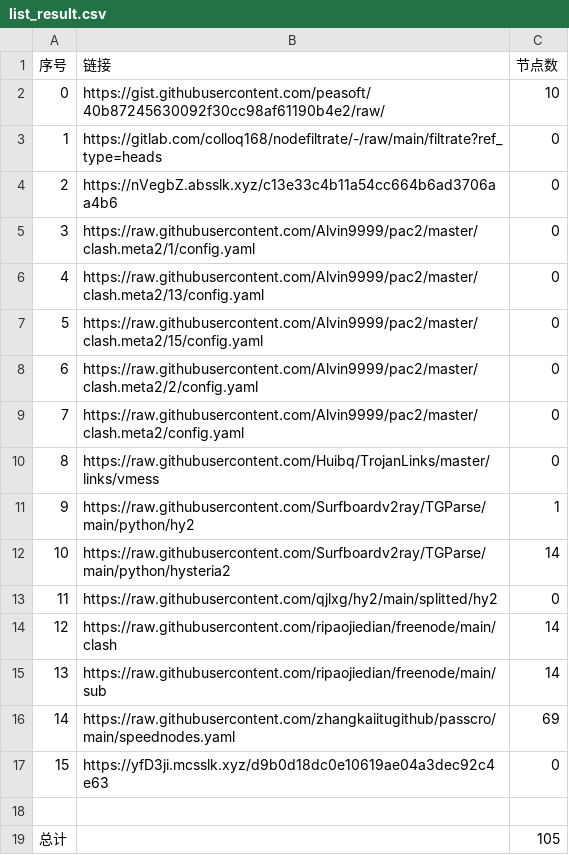
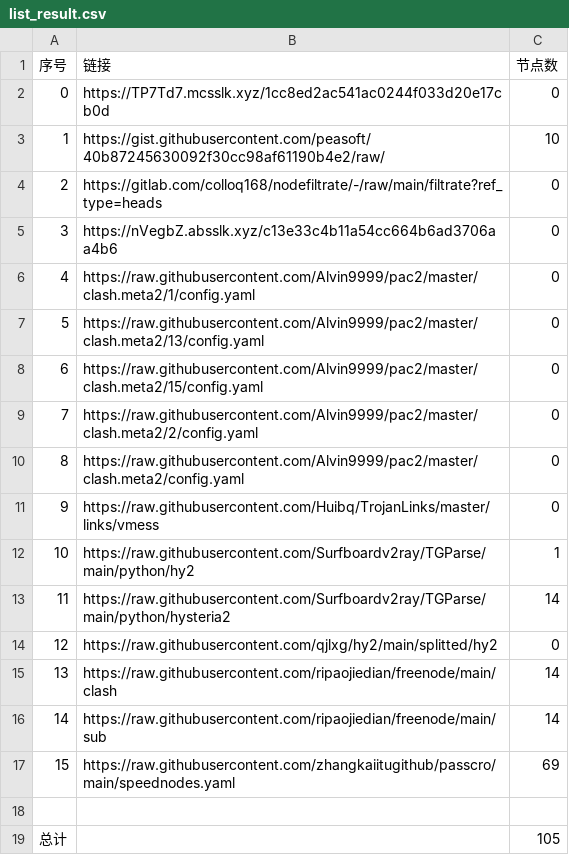
Before and after one commit to ohay5128/NoMoreWalls, a CSV file: list_result.csv, drawn as a sheet; removed rows and columns are numbered as before the commit, all else as after; the diff names each change by its address in the sheet, - before the commit and + after, or states it on an @@ line.

```diff
--- a/list_result.csv
+++ b/list_result.csv
+row 2: 0 | https://TP7Td7.mcsslk.xyz/1cc8ed2ac541ac0244f033d20e17cb0d | 0
@@ column A (序号) renumbered between rows 3 and 17 @@
-row 17: 15 | https://yfD3ji.mcsslk.xyz/d9b0d18dc0e10619ae04a3dec92c4e63 | 0
```
Also changed, not shown: 3 other files.
